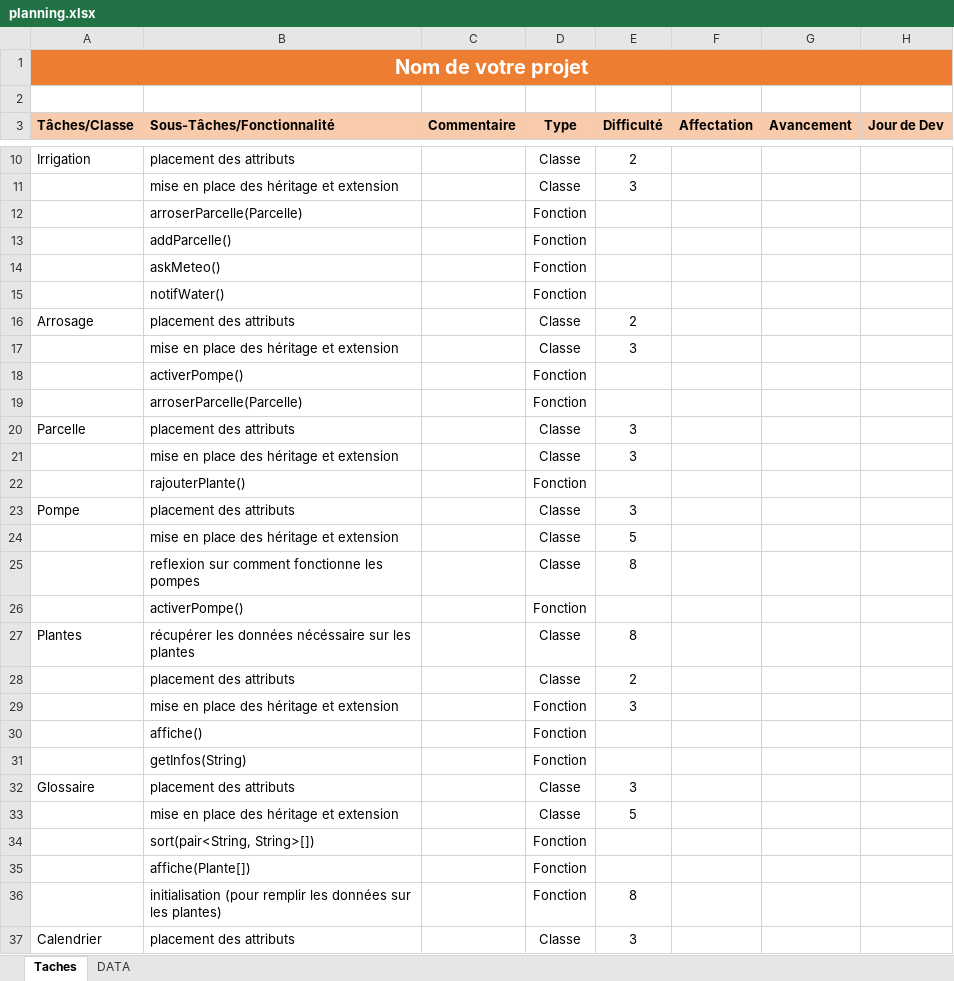
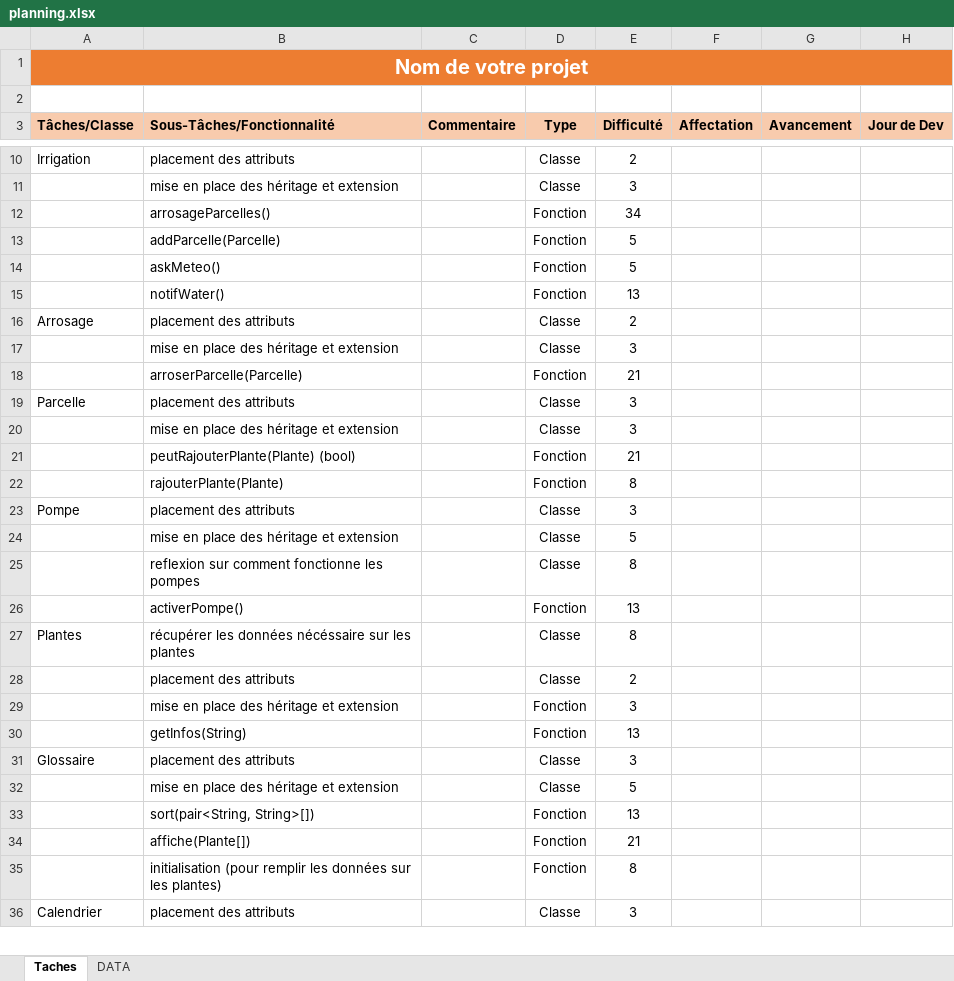
Before and after one commit to KDlotusk/Aqua-Guardian, an Excel workbook: planning.xlsx, sheet Taches, drawn as a sheet; only a part is shown, gaps mark what is left out; values as stored, in another font and other column widths than the file's, no borders; conditional formats not drawn; removed rows and columns are numbered as before the commit, all else as after; the diff covers the shown part only; the diff names each change by its address in the sheet, - before the commit and + after, or states it on an @@ line.

Commit message:
Add files via upload

```diff
--- a/planning.xlsx (sheet Taches)
+++ b/planning.xlsx (sheet Taches)
-row 12:  | arroserParcelle(Parcelle) |  | Fonction
-row 13:  | addParcelle() |  | Fonction
+row 12:  | arrosageParcelles() |  | Fonction | 34
+row 13:  | addParcelle(Parcelle) |  | Fonction | 5
-E14 (Difficulté): (empty)
+E14 (Difficulté): 5
-E15 (Difficulté): (empty)
+E15 (Difficulté): 13
-row 18:  | activerPompe() |  | Fonction
-E18 (Difficulté): (empty)
+E18 (Difficulté): 21
-row 22:  | rajouterPlante() |  | Fonction
+row 21:  | peutRajouterPlante(Plante) (bool) |  | Fonction | 21
+row 22:  | rajouterPlante(Plante) |  | Fonction | 8
-E26 (Difficulté): (empty)
+E26 (Difficulté): 13
-row 30:  | affiche() |  | Fonction
-E30 (Difficulté): (empty)
+E30 (Difficulté): 13
-E33 (Difficulté): (empty)
+E33 (Difficulté): 13
-E34 (Difficulté): (empty)
+E34 (Difficulté): 21
```
Also changed, not shown: 6 edited cells elsewhere in this sheet.
